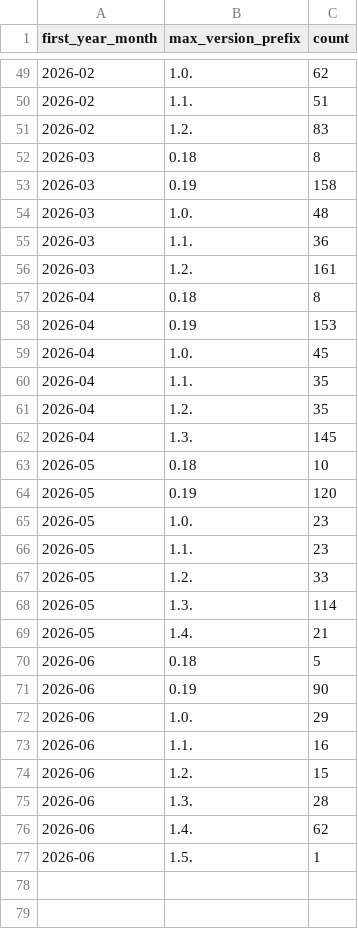
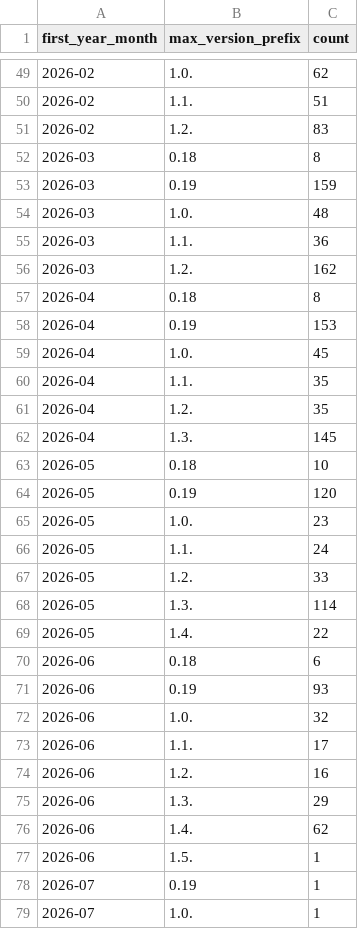
Before and after one commit to kedro-org/kedro-pycafe-data, a CSV file: data/02_intermediate/new_kedro_users_monthly.csv, drawn as a sheet; only a part is shown, gaps mark what is left out.

```diff
--- a/data/02_intermediate/new_kedro_users_monthly.csv
+++ b/data/02_intermediate/new_kedro_users_monthly.csv
@@ -52,6 +52,6 @@
 "2026-03","0.18",8
-"2026-03","0.19",158
+"2026-03","0.19",159
 "2026-03","1.0.",48
 "2026-03","1.1.",36
-"2026-03","1.2.",161
+"2026-03","1.2.",162
 "2026-04","0.18",8
@@ -65,13 +65,15 @@
 "2026-05","1.0.",23
-"2026-05","1.1.",23
+"2026-05","1.1.",24
 "2026-05","1.2.",33
 "2026-05","1.3.",114
-"2026-05","1.4.",21
-"2026-06","0.18",5
-"2026-06","0.19",90
-"2026-06","1.0.",29
-"2026-06","1.1.",16
-"2026-06","1.2.",15
-"2026-06","1.3.",28
+"2026-05","1.4.",22
+"2026-06","0.18",6
+"2026-06","0.19",93
+"2026-06","1.0.",32
+"2026-06","1.1.",17
+"2026-06","1.2.",16
+"2026-06","1.3.",29
 "2026-06","1.4.",62
 "2026-06","1.5.",1
+"2026-07","0.19",1
+"2026-07","1.0.",1
```
Also changed, not shown: data/02_intermediate/cohort_retention.csv, data/02_intermediate/experimental_dataset_usage_monthly.csv, 5 other files.
